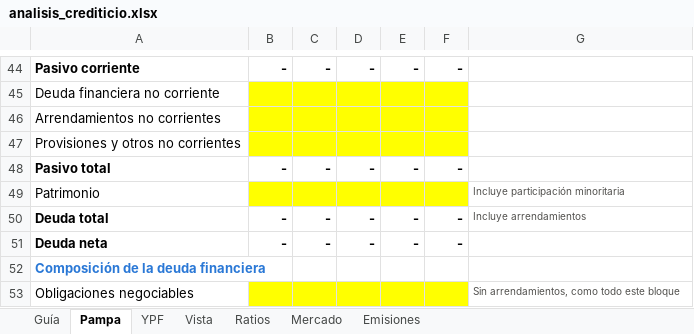
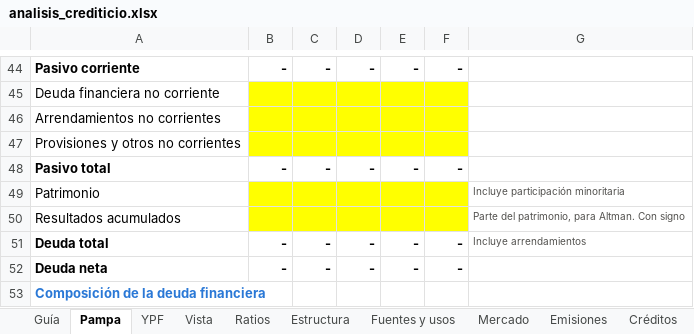
Before and after one commit to alvarez1lucas/analisis-crediticio, an Excel workbook: excel/analisis_crediticio.xlsx, sheet Pampa, drawn as a sheet; only a part is shown, gaps mark what is left out; the shorter side is filled out with more unchanged rows; values as stored, in another font and other column widths than the file's, no borders; conditional formats not drawn; the diff names each change by its address in the sheet, - before the commit and + after, or states it on an @@ line.

```diff
--- a/excel/analisis_crediticio.xlsx (sheet Pampa)
+++ b/excel/analisis_crediticio.xlsx (sheet Pampa)
+sheet tab: Estructura
+sheet tab: Fuentes y usos
+sheet tab: Créditos
+row 50: Resultados acumulados |  |  |  |  |  | Parte del patrimonio, para Altman. Con signo
```
Also changed, not shown: sheet Ratios, sheet Guía, sheet YPF, sheet Vista, formulas that keep their value, charts or pictures, 3 other files.
